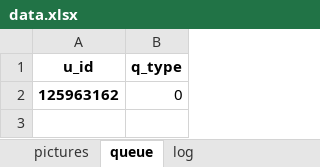
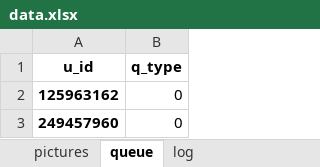
Before and after one commit to helmeton/bot, an Excel workbook: nis_question_bot/bot/data.xlsx, sheet queue, drawn as a sheet; values as stored, in another font and other column widths than the file's, no borders; the diff names each change by its address in the sheet, - before the commit and + after, or states it on an @@ line.

```diff
--- a/nis_question_bot/bot/data.xlsx (sheet queue)
+++ b/nis_question_bot/bot/data.xlsx (sheet queue)
+row 3: 249457960 | 0
```
Also changed, not shown: sheet log, 1 other file.
